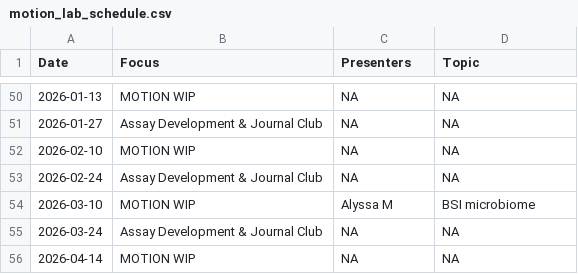
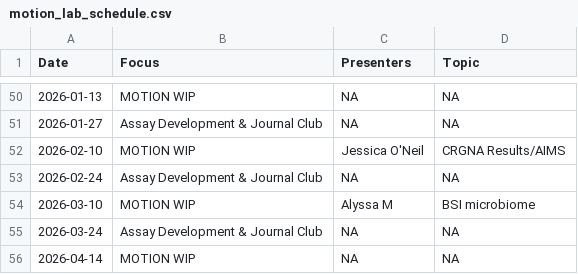
Before and after one commit to bjklab/motionlab-site, a CSV file: discussion_topics/motion_lab_schedule.csv, drawn as a sheet; only a part is shown, gaps mark what is left out.

Commit message:
Update motionlab site.

```diff
--- a/discussion_topics/motion_lab_schedule.csv
+++ b/discussion_topics/motion_lab_schedule.csv
@@ -51,3 +51,3 @@ Date,Focus,Presenters,Topic
 2026-01-27,Assay Development & Journal Club,NA,NA
-2026-02-10,MOTION WIP,NA,NA
+2026-02-10,MOTION WIP,Jessica O'Neil,CRGNA Results/AIMS
 2026-02-24,Assay Development & Journal Club,NA,NA
```
Also changed, not shown: docs/discussion_topics/motion_lab_schedule.csv, 25 other files.
